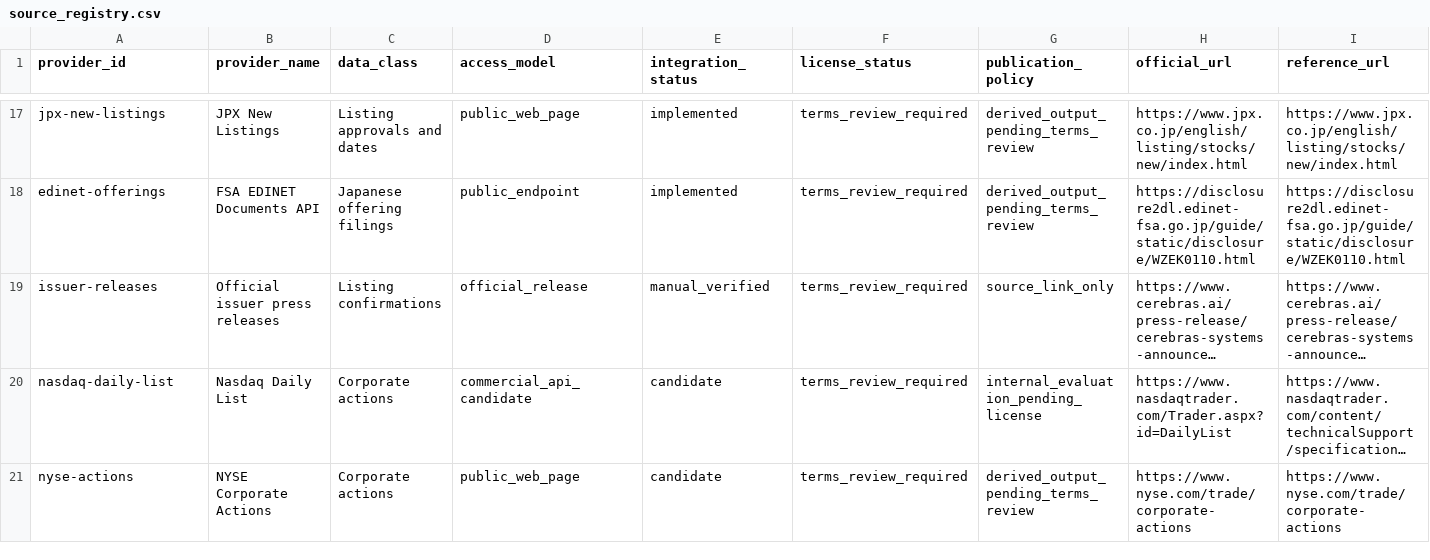
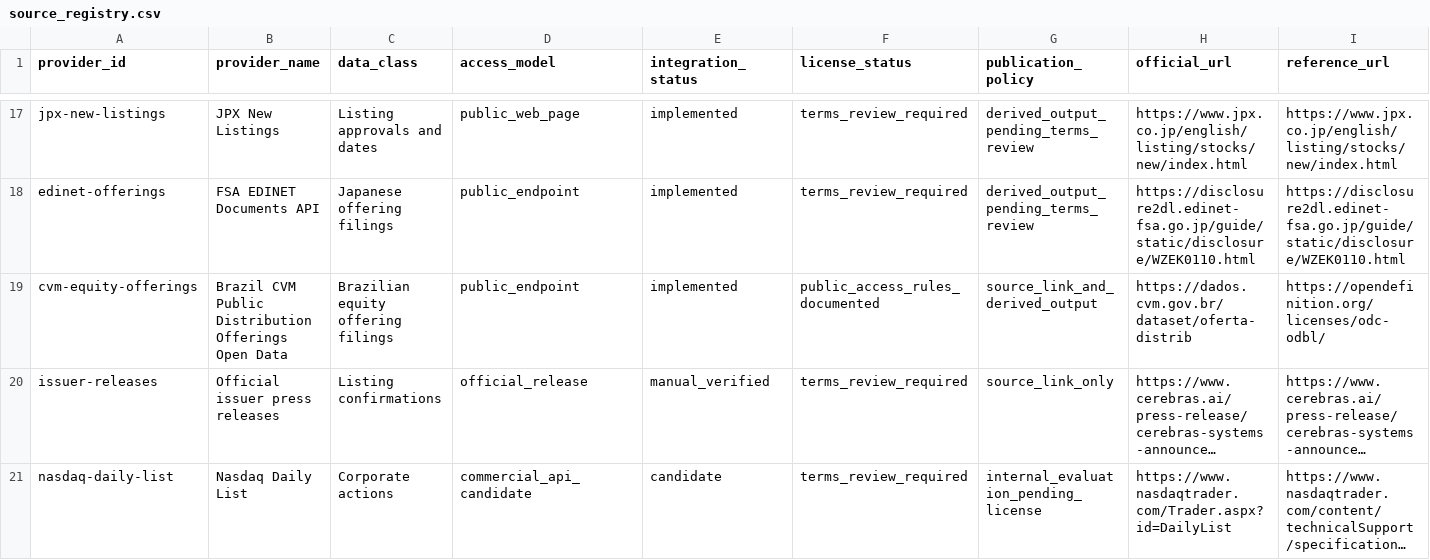
Before and after one commit to maverickgtm/marketwitness, a CSV file: data/samples/source_registry.csv, drawn as a sheet; only a part is shown, gaps mark what is left out; the shorter side is filled out with more unchanged rows; long unchanged cells end in …; rows hold the shown columns only; the diff names each change by its address in the sheet, - before the commit and + after, or states it on an @@ line.

Commit message:
Add Brazil CVM equity offering monitor

```diff
--- a/data/samples/source_registry.csv
+++ b/data/samples/source_registry.csv
+row 19: cvm-equity-offerings | Brazil CVM Public Distribution Offerings Open Data | Brazilian equity offering filings | public_endpoint | implemented | public_access_rules_documented | source_link_and_derived_output | https://dados.cvm.gov.br/dataset/oferta-distrib | https://opendefinition.org/licenses/odc-odbl/
```
Also changed, not shown: data/samples/global_market_sources.csv, 19 other files.
